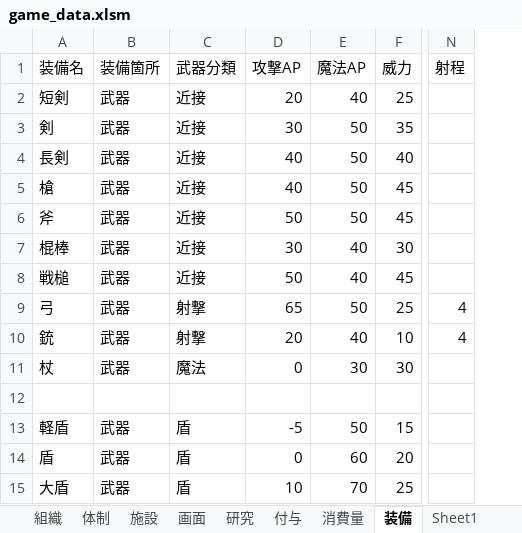
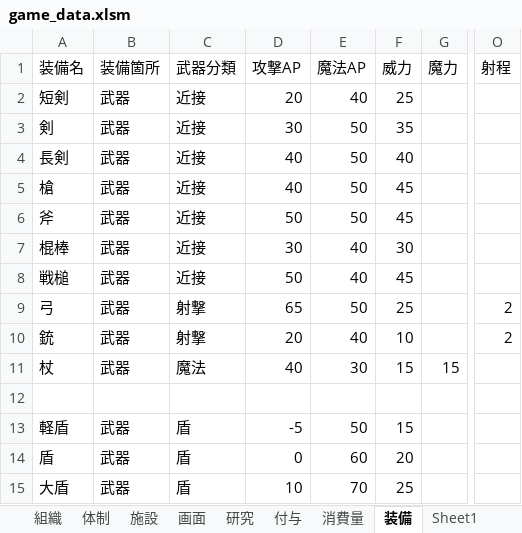
Before and after one commit to siev0000/fantasy_Strategy, an Excel workbook: data/source/game_data.xlsm, sheet 装備, drawn as a sheet; only a part is shown, gaps mark what is left out; values as stored, in another font and other column widths than the file's, no borders; addresses are those after the commit; the diff names each change by its address in the sheet, - before the commit and + after, or states it on an @@ line.

```diff
--- a/data/source/game_data.xlsm (sheet 装備)
+++ b/data/source/game_data.xlsm (sheet 装備)
+column G (魔力), row 11: 15
-O9:O10 (射程): 4
+O9:O10 (射程): 2
-D11 (攻撃AP): 0
+D11 (攻撃AP): 40
-F11 (威力): 30
+F11 (威力): 15
```
Also changed, not shown: 3 other files.
